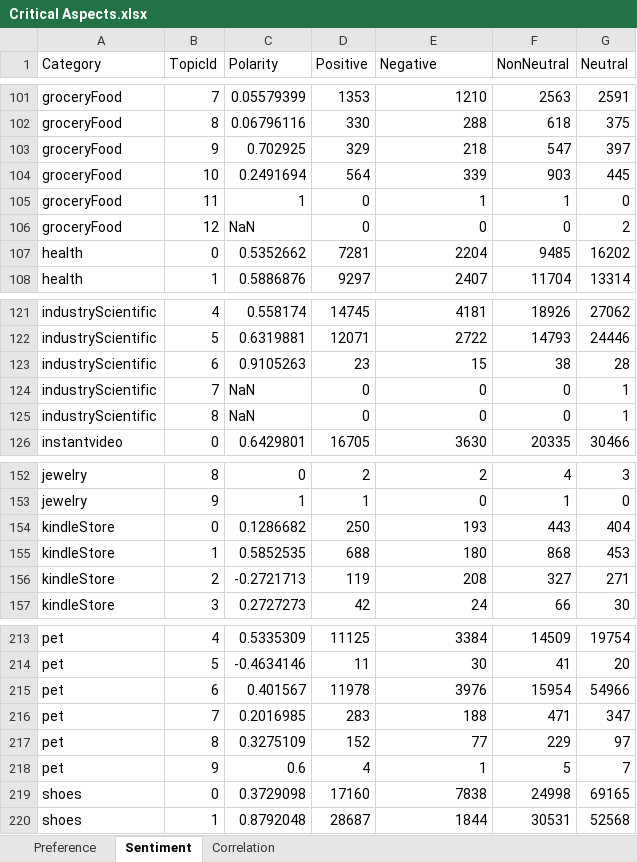
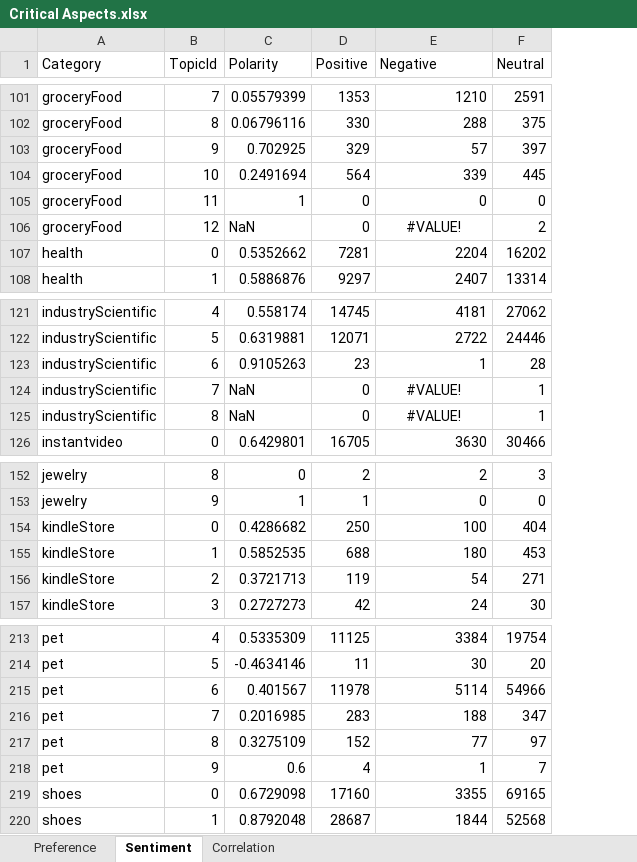
Before and after one commit to tonyrivermsfly/TSPRA, an Excel workbook: experiments/Critical Aspects.xlsx, sheet Sentiment, drawn as a sheet; only a part is shown, gaps mark what is left out; values as stored, in another font and other column widths than the file's, no borders; the diff covers the shown part only; the diff names each change by its address in the sheet, - before the commit and + after, or states it on an @@ line.

```diff
--- a/experiments/Critical Aspects.xlsx (sheet Sentiment)
+++ b/experiments/Critical Aspects.xlsx (sheet Sentiment)
-column F (NonNeutral), rows 101-108: 2563 | 618 | 547 | 903 | 1 | 0 | 9485 | 11704; rows 121-126: 18926 | 14793 | 38 | 0 | 0 | 20335; rows 152-157: 4 | 1 | 443 | 868 | 327 | 66; rows 213-220: 14509 | 41 | 15954 | 471 | 229 | 5 | 24998 | 30531
-E103 (Negative): 218
+E103 (Negative): 57
-E105 (Negative): 1
+E105 (Negative): 0
-E106 (Negative): 0
+E106 (Negative): #VALUE!
-E106 alignment: right
+E106 alignment: center
-E123 (Negative): 15
+E123 (Negative): 1
-E124:E125 (Negative): 0
+E124:E125 (Negative): #VALUE!
-E124:E125 alignment: right
+E124:E125 alignment: center
-C154 (Polarity): 0.1286682
+C154 (Polarity): 0.4286682
-E154 (Negative): 193
+E154 (Negative): 100
-C156 (Polarity): -0.2721713
+C156 (Polarity): 0.3721713
-E156 (Negative): 208
+E156 (Negative): 54
-E215 (Negative): 3976
+E215 (Negative): 5114
-C219 (Polarity): 0.3729098
+C219 (Polarity): 0.6729098
-E219 (Negative): 7838
+E219 (Negative): 3355
```
Also changed, not shown: 18 edited cells and cell formats elsewhere in this sheet, sheet Correlation, experiments/Word Sentiments.xlsx.
